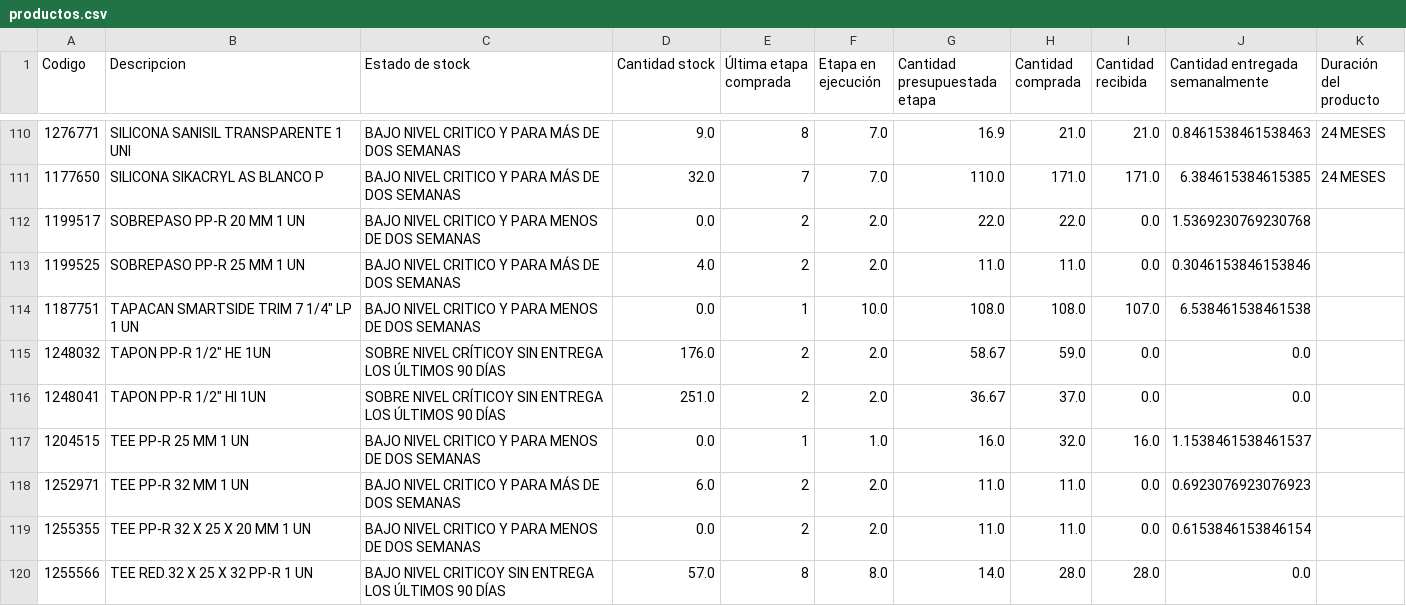
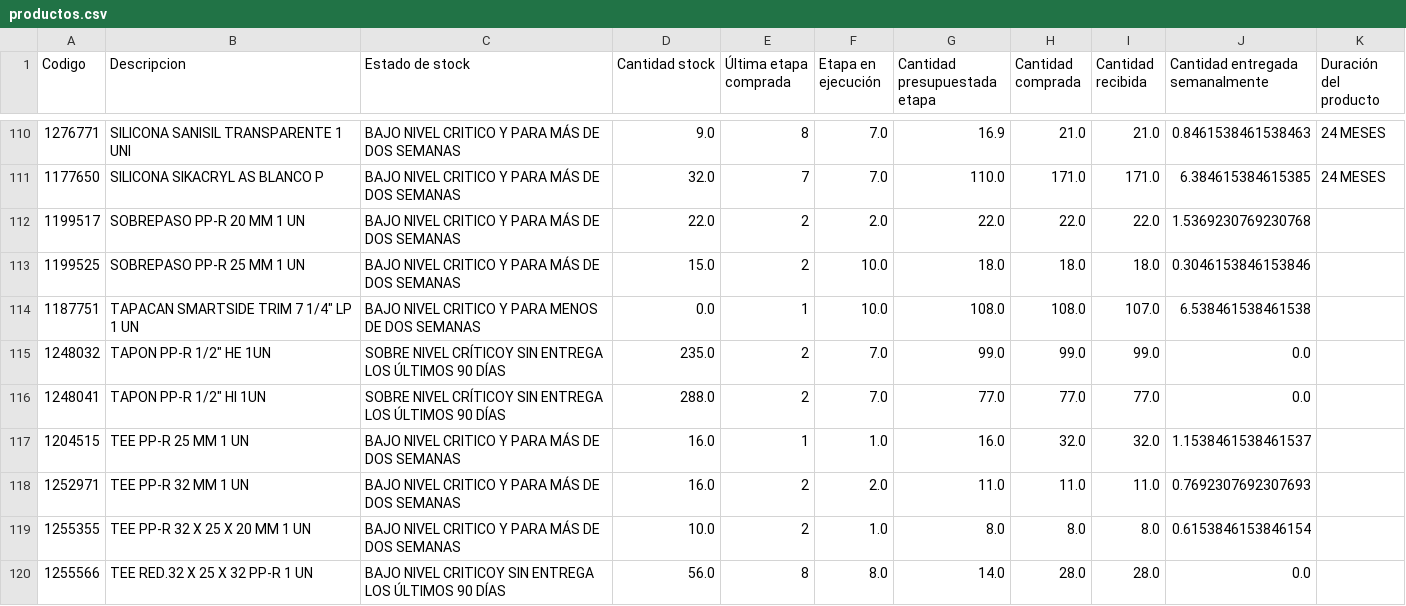
Before and after one commit to vsanma97/BRISAS-DE-MACHALI, a CSV file: productos.csv, drawn as a sheet; only a part is shown, gaps mark what is left out; the diff covers the shown part only.

Commit message:
Add files via upload

```diff
--- a/productos.csv
+++ b/productos.csv
@@ -111,10 +111,10 @@
 1177650,SILICONA SIKACRYL AS BLANCO P,BAJO NIVEL CRITICO Y PARA MÁS DE DOS SEMANAS,32.0,7,7.0,110.0,171.0,171.0,6.384615384615385,24 MESES
-1199517,SOBREPASO PP-R 20 MM 1 UN,BAJO NIVEL CRITICO Y PARA MENOS DE DOS SEMANAS,0.0,2,2.0,22.0,22.0,0.0,1.5369230769230768,
-1199525,SOBREPASO PP-R 25 MM 1 UN,BAJO NIVEL CRITICO Y PARA MÁS DE DOS SEMANAS,4.0,2,2.0,11.0,11.0,0.0,0.3046153846153846,
+1199517,SOBREPASO PP-R 20 MM 1 UN,BAJO NIVEL CRITICO Y PARA MÁS DE DOS SEMANAS,22.0,2,2.0,22.0,22.0,22.0,1.5369230769230768,
+1199525,SOBREPASO PP-R 25 MM 1 UN,BAJO NIVEL CRITICO Y PARA MÁS DE DOS SEMANAS,15.0,2,10.0,18.0,18.0,18.0,0.3046153846153846,
 1187751,"TAPACAN SMARTSIDE TRIM 7 1/4"" LP 1 UN",BAJO NIVEL CRITICO Y PARA MENOS DE DOS SEMANAS,0.0,1,10.0,108.0,108.0,107.0,6.538461538461538,
-1248032,"TAPON PP-R 1/2"" HE 1UN",SOBRE NIVEL CRÍTICOY SIN ENTREGA LOS ÚLTIMOS 90 DÍAS,176.0,2,2.0,58.67,59.0,0.0,0.0,
-1248041,"TAPON PP-R 1/2"" HI 1UN",SOBRE NIVEL CRÍTICOY SIN ENTREGA LOS ÚLTIMOS 90 DÍAS,251.0,2,2.0,36.67,37.0,0.0,0.0,
-1204515,TEE PP-R 25 MM 1 UN,BAJO NIVEL CRITICO Y PARA MENOS DE DOS SEMANAS,0.0,1,1.0,16.0,32.0,16.0,1.1538461538461537,
-1252971,TEE PP-R 32 MM 1 UN,BAJO NIVEL CRITICO Y PARA MÁS DE DOS SEMANAS,6.0,2,2.0,11.0,11.0,0.0,0.6923076923076923,
-1255355,TEE PP-R 32 X 25 X 20 MM 1 UN,BAJO NIVEL CRITICO Y PARA MENOS DE DOS SEMANAS,0.0,2,2.0,11.0,11.0,0.0,0.6153846153846154,
-1255566,TEE RED.32 X 25 X 32 PP-R 1 UN,BAJO NIVEL CRITICOY SIN ENTREGA LOS ÚLTIMOS 90 DÍAS,57.0,8,8.0,14.0,28.0,28.0,0.0,
+1248032,"TAPON PP-R 1/2"" HE 1UN",SOBRE NIVEL CRÍTICOY SIN ENTREGA LOS ÚLTIMOS 90 DÍAS,235.0,2,7.0,99.0,99.0,99.0,0.0,
+1248041,"TAPON PP-R 1/2"" HI 1UN",SOBRE NIVEL CRÍTICOY SIN ENTREGA LOS ÚLTIMOS 90 DÍAS,288.0,2,7.0,77.0,77.0,77.0,0.0,
+1204515,TEE PP-R 25 MM 1 UN,BAJO NIVEL CRITICO Y PARA MÁS DE DOS SEMANAS,16.0,1,1.0,16.0,32.0,32.0,1.1538461538461537,
+1252971,TEE PP-R 32 MM 1 UN,BAJO NIVEL CRITICO Y PARA MÁS DE DOS SEMANAS,16.0,2,2.0,11.0,11.0,11.0,0.7692307692307693,
+1255355,TEE PP-R 32 X 25 X 20 MM 1 UN,BAJO NIVEL CRITICO Y PARA MÁS DE DOS SEMANAS,10.0,2,1.0,8.0,8.0,8.0,0.6153846153846154,
+1255566,TEE RED.32 X 25 X 32 PP-R 1 UN,BAJO NIVEL CRITICOY SIN ENTREGA LOS ÚLTIMOS 90 DÍAS,56.0,8,8.0,14.0,28.0,28.0,0.0,
```
Also changed, not shown: 167 edited cells elsewhere in this file.
